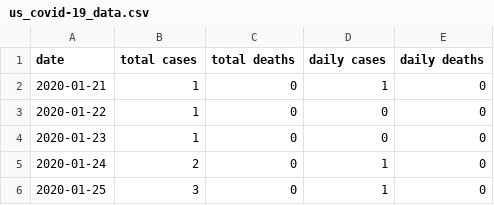
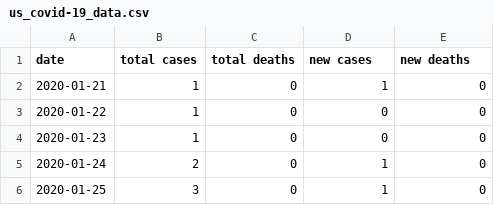
Before and after one commit to Aloereed/covid-19-data, a CSV file: data/us_covid-19_data.csv, drawn as a sheet; only a part is shown.

Commit message:
Updating data.

```diff
--- a/data/us_covid-19_data.csv
+++ b/data/us_covid-19_data.csv
@@ -1,2 +1,2 @@
-date,total cases,total deaths,daily cases,daily deaths
+date,total cases,total deaths,new cases,new deaths
 2020-01-21,1,0,1,0
```
Also changed, not shown: 11 other files.
